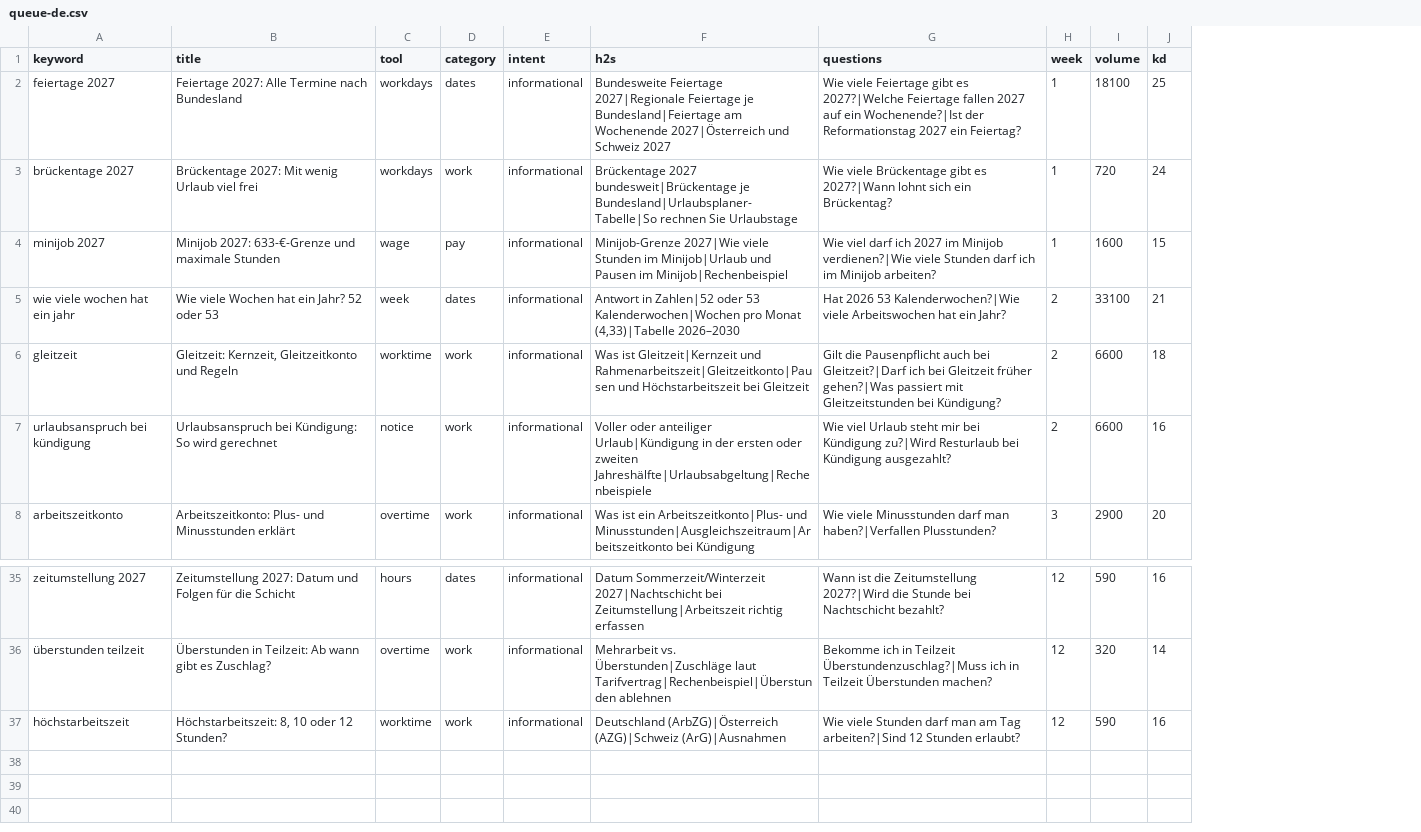
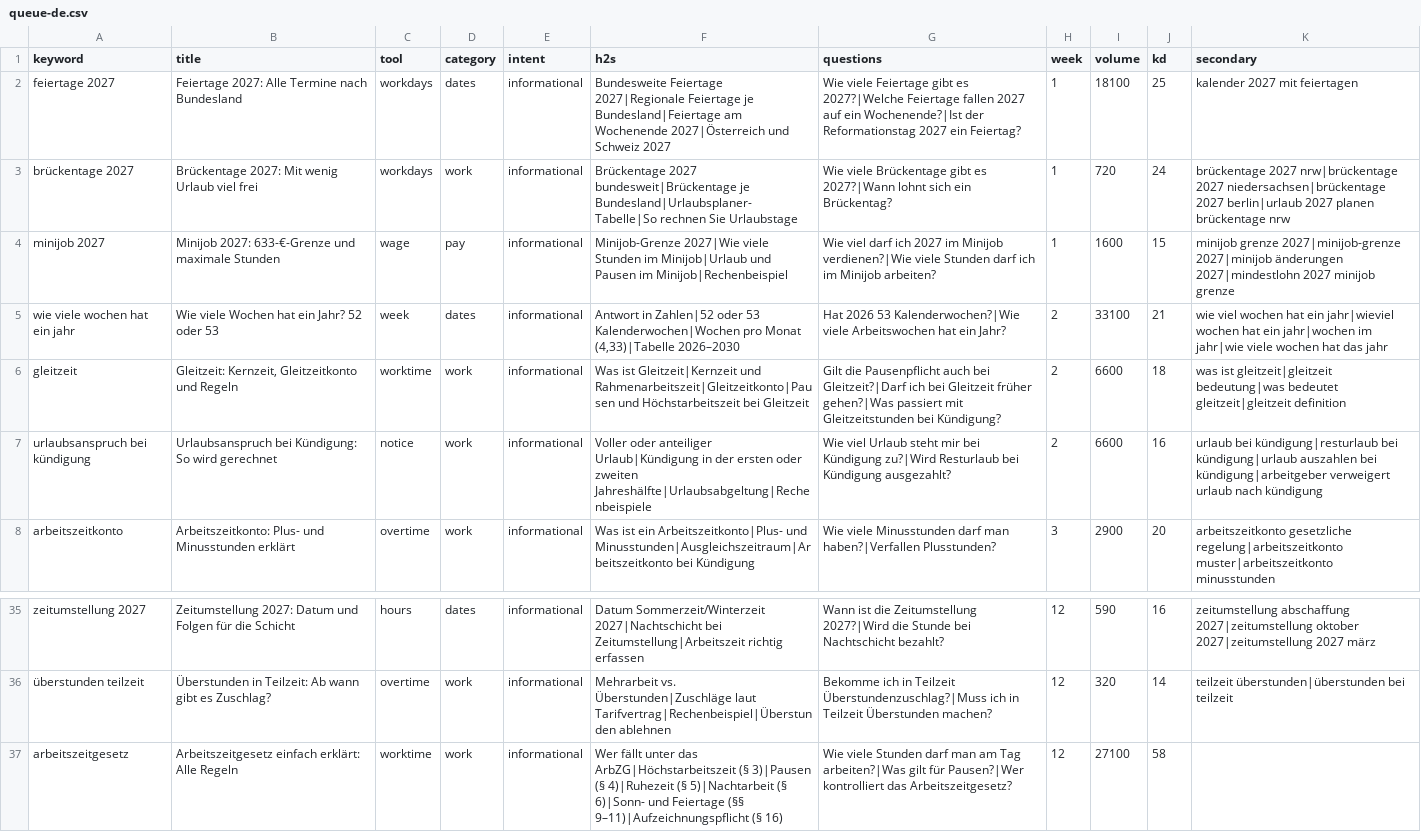
Before and after one commit to farhanjaved00/taktfino, a CSV file: content/queue-de.csv, drawn as a sheet; only a part is shown, gaps mark what is left out; the diff names each change by its address in the sheet, - before the commit and + after, or states it on an @@ line.

```diff
--- a/content/queue-de.csv
+++ b/content/queue-de.csv
+column K (secondary), rows 2-8: kalender 2027 mit feiertagen | brückentage 2027 nrw|brückentage 2027 niedersachsen|brückentage 2027 berlin|urlaub 2027 planen brückentage nrw | minijob grenze 2027|minijob-grenze 2027|minijob änderungen 2027|mindestlohn 2027 minijob grenze | wie viel wochen hat ein jahr|wieviel wochen hat ein jahr|wochen im jahr|wie viele wochen hat das jahr | was ist gleitzeit|gleitzeit bedeutung|was bedeutet gleitzeit|gleitzeit definition | urlaub bei kündigung|resturlaub bei kündigung|urlaub auszahlen bei kündigung|arbeitgeber verweigert urlaub nach kündigung | arbeitszeitkonto gesetzliche regelung|arbeitszeitkonto muster|arbeitszeitkonto minusstunden; rows 35-36: zeitumstellung abschaffung 2027|zeitumstellung oktober 2027|zeitumstellung 2027 märz | teilzeit überstunden|überstunden bei teilzeit
-A37 (keyword): höchstarbeitszeit
+A37 (keyword): arbeitszeitgesetz
-B37 (title): Höchstarbeitszeit: 8, 10 oder 12 Stunden?
+B37 (title): Arbeitszeitgesetz einfach erklärt: Alle Regeln
-F37 (h2s): Deutschland (ArbZG)|Österreich (AZG)|Schweiz (ArG)|Ausnahmen
+F37 (h2s): Wer fällt unter das ArbZG|Höchstarbeitszeit (§ 3)|Pausen (§ 4)|Ruhezeit (§ 5)|Nachtarbeit (§ 6)|Sonn- und Feiertage (§§ 9–11)|Aufzeichnungspflicht (§ 16)
-G37 (questions): …am Tag arbeiten?|Sind 12 Stunden erlaubt?
+G37 (questions): …am Tag arbeiten?|Was gilt für Pausen?|Wer kontrolliert das Arbeitszeitgesetz?
-I37 (volume): 590
+I37 (volume): 27100
-J37 (kd): 16
+J37 (kd): 58
```
Also changed, not shown: 34 other files.
